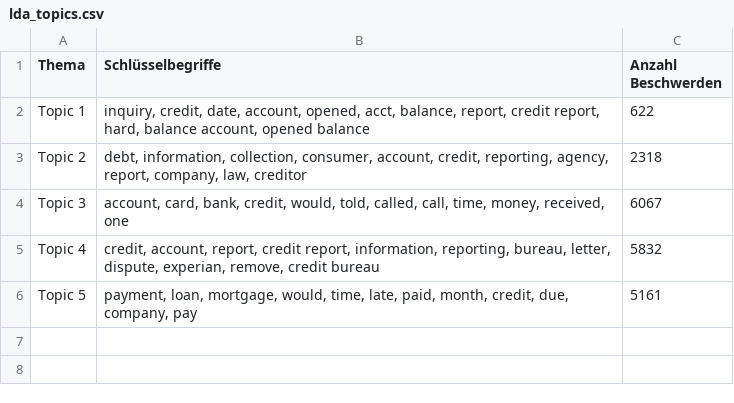
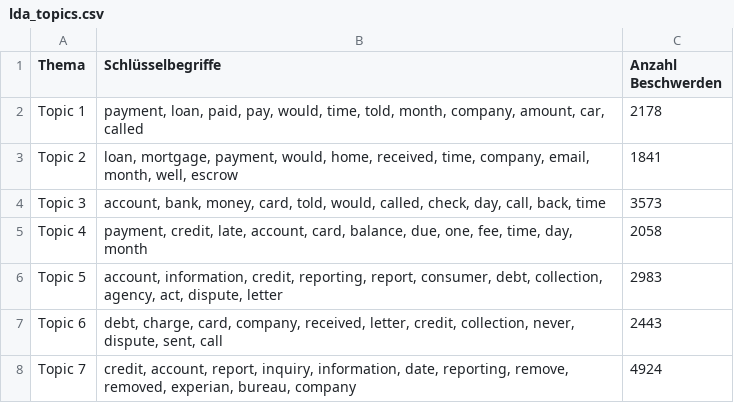
Before and after one commit to Dominik2503/nlp-consumer-complaints-analysis, a CSV file: results/lda_topics.csv, drawn as a sheet.

Commit message:
Add coherence-based topic optimization and final results

```diff
--- a/results/lda_topics.csv
+++ b/results/lda_topics.csv
@@ -1,6 +1,8 @@
 Thema,Schlüsselbegriffe,Anzahl Beschwerden
-Topic 1,"inquiry, credit, date, account, opened, acct, balance, report, credit report, hard, balance account, opened balance",622
-Topic 2,"debt, information, collection, consumer, account, credit, reporting, agency, report, company, law, creditor",2318
-Topic 3,"account, card, bank, credit, would, told, called, call, time, money, received, one",6067
-Topic 4,"credit, account, report, credit report, information, reporting, bureau, letter, dispute, experian, remove, credit bureau",5832
-Topic 5,"payment, loan, mortgage, would, time, late, paid, month, credit, due, company, pay",5161
+Topic 1,"payment, loan, paid, pay, would, time, told, month, company, amount, car, called",2178
+Topic 2,"loan, mortgage, payment, would, home, received, time, company, email, month, well, escrow",1841
+Topic 3,"account, bank, money, card, told, would, called, check, day, call, back, time",3573
+Topic 4,"payment, credit, late, account, card, balance, due, one, fee, time, day, month",2058
+Topic 5,"account, information, credit, reporting, report, consumer, debt, collection, agency, act, dispute, letter",2983
+Topic 6,"debt, charge, card, company, received, letter, credit, collection, never, dispute, sent, call",2443
+Topic 7,"credit, account, report, inquiry, information, date, reporting, remove, removed, experian, bureau, company",4924
```
Also changed, not shown: results/nmf_topics.csv, 6 other files.
